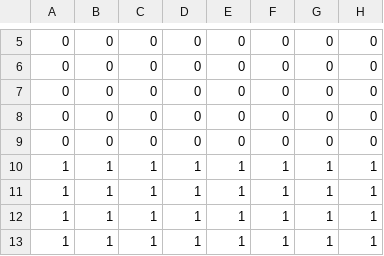
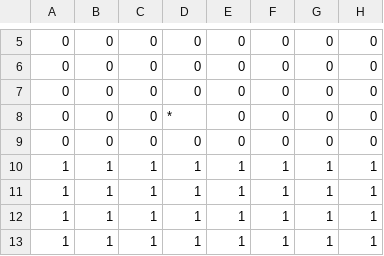
Before and after one commit to EsteLLe497/DollyFrame_jam, a CSV file: assets/maps/stages/under.csv, drawn as a sheet; only a part is shown, gaps mark what is left out; the diff names each change by its address in the sheet, - before the commit and + after, or states it on an @@ line.

```diff
--- a/assets/maps/stages/under.csv
+++ b/assets/maps/stages/under.csv
-D8: 0
+D8: *
```
Also changed, not shown: assets/maps/stage_transitions.csv, assets/maps/stages/forest_boss.csv, 5 other files.
